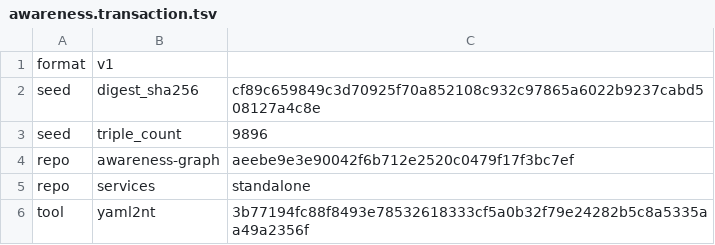
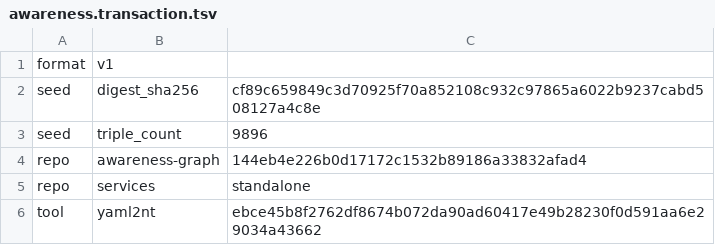
Before and after one commit to globulario/sensei, a TSV file: golang/server/embeddata/awareness.transaction.tsv, drawn as a sheet.

```diff
--- a/golang/server/embeddata/awareness.transaction.tsv
+++ b/golang/server/embeddata/awareness.transaction.tsv
@@ -3,4 +3,4 @@ seed	digest_sha256	cf89c659849c3d70925f70a852108c932c97865a6022b9237cabd508127a4
 seed	triple_count	9896
-repo	awareness-graph	aeebe9e3e90042f6b712e2520c0479f17f3bc7ef
+repo	awareness-graph	144eb4e226b0d17172c1532b89186a33832afad4
 repo	services	standalone
-tool	yaml2nt	3b77194fc88f8493e78532618333cf5a0b32f79e24282b5c8a5335aa49a2356f
+tool	yaml2nt	ebce45b8f2762df8674b072da90ad60417e49b28230f0d591aa6e29034a43662
```
Also changed, not shown: 1 other file.
